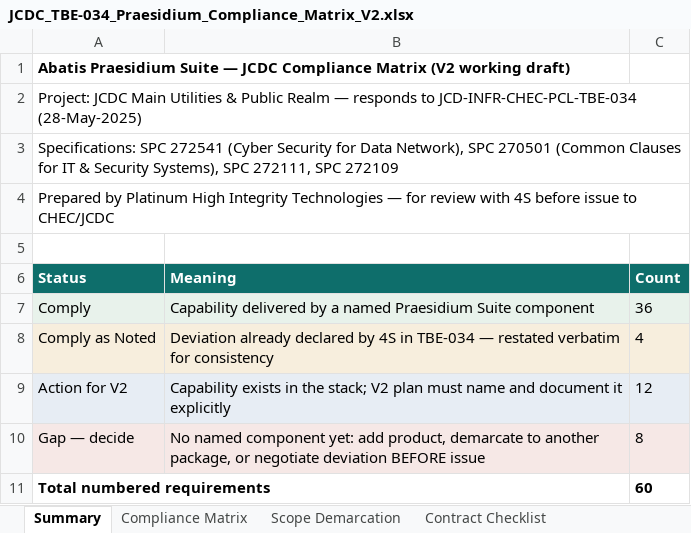
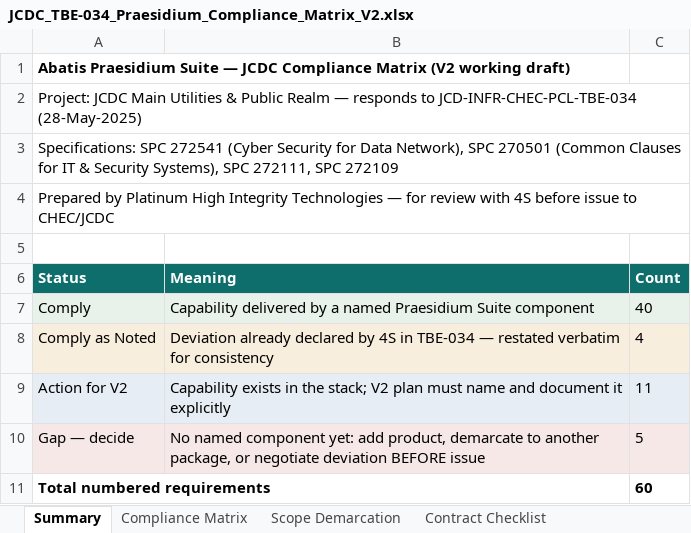
Before and after one commit to cbarter2003-HBR/Abatis--Excel, an Excel workbook: jcdc-submission/JCDC_TBE-034_Praesidium_Compliance_Matrix_V2.xlsx, sheet Summary, drawn as a sheet; values as stored, in another font and other column widths than the file's, no borders; the diff names each change by its address in the sheet, - before the commit and + after, or states it on an @@ line.

```diff
--- a/jcdc-submission/JCDC_TBE-034_Praesidium_Compliance_Matrix_V2.xlsx (sheet Summary)
+++ b/jcdc-submission/JCDC_TBE-034_Praesidium_Compliance_Matrix_V2.xlsx (sheet Summary)
-C7 (Count): 36
+C7 (Count): 40
-C9 (Count): 12
+C9 (Count): 11
-C10 (Count): 8
+C10 (Count): 5
```
Also changed, not shown: sheet Compliance Matrix, sheet Scope Demarcation, sheet Contract Checklist, 2 other files.
